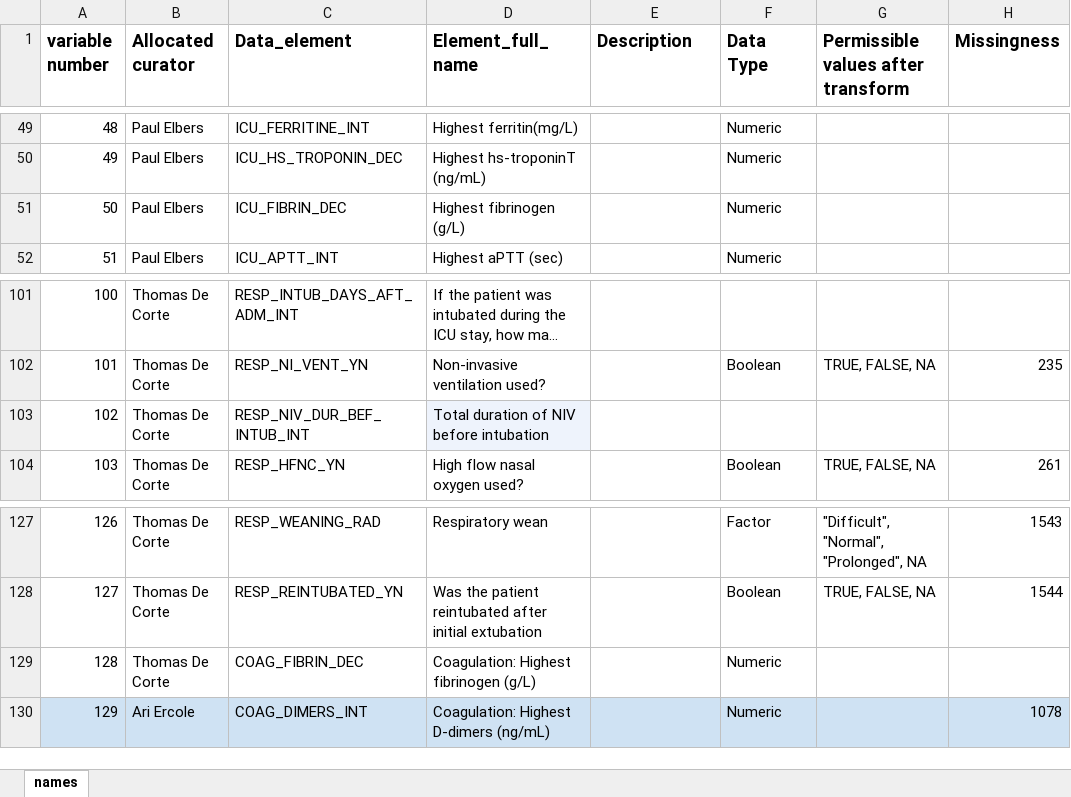
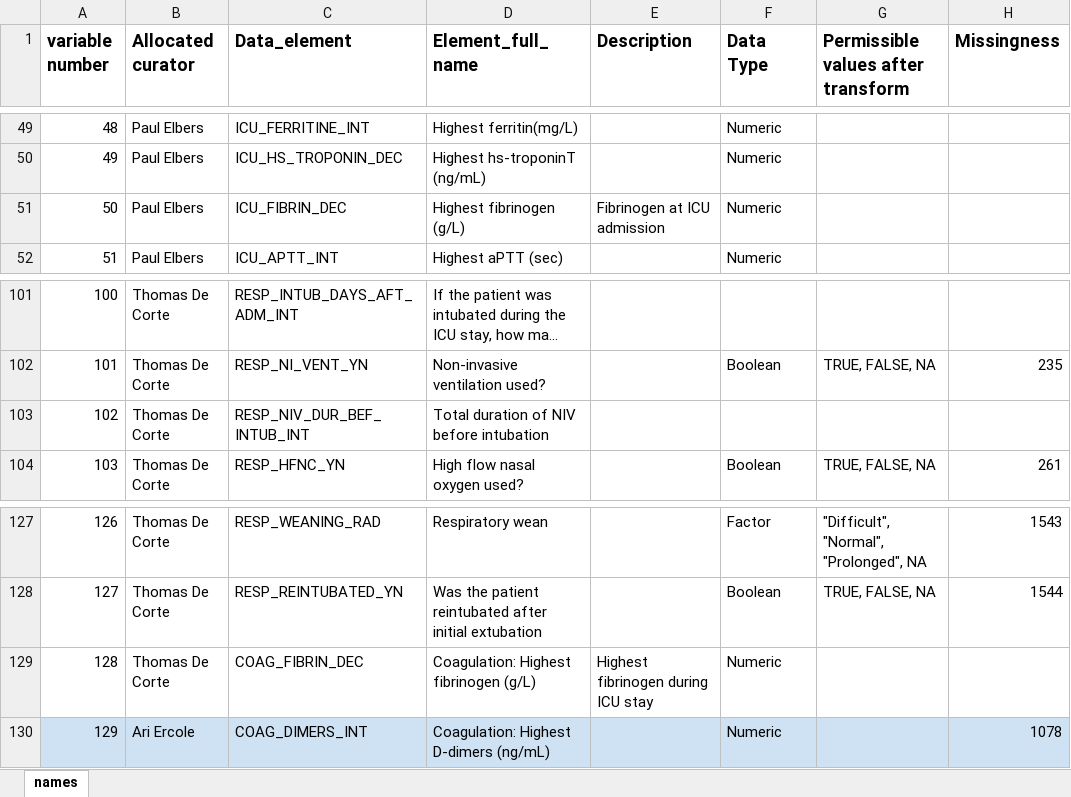
Before and after one commit to ariercole/UNITE-COVID, an Excel workbook: UNITE_curation_dictionary.xlsx, sheet names, drawn as a sheet; only a part is shown, gaps mark what is left out; long unchanged cells end in …; values as stored, in another font and other column widths than the file's, no borders; the diff names each change by its address in the sheet, - before the commit and + after, or states it on an @@ line.

Commit message:
Update global dictionary

```diff
--- a/UNITE_curation_dictionary.xlsx (sheet names)
+++ b/UNITE_curation_dictionary.xlsx (sheet names)
-E51 (Description): (empty)
+E51 (Description): Fibrinogen at ICU admission
-D103 fill: #EEF3FC
+D103 fill: none
-E129 (Description): (empty)
+E129 (Description): Highest fibrinogen during ICU stay
```
